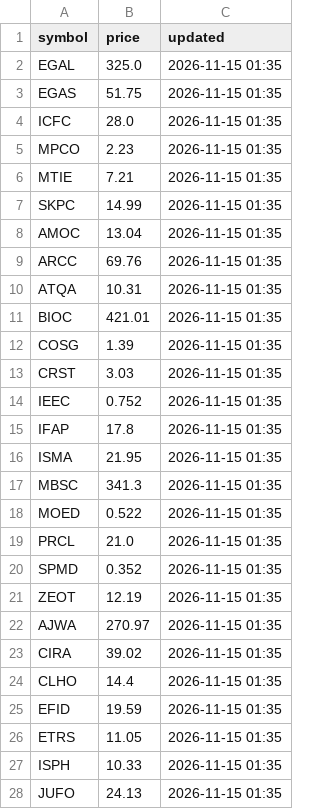
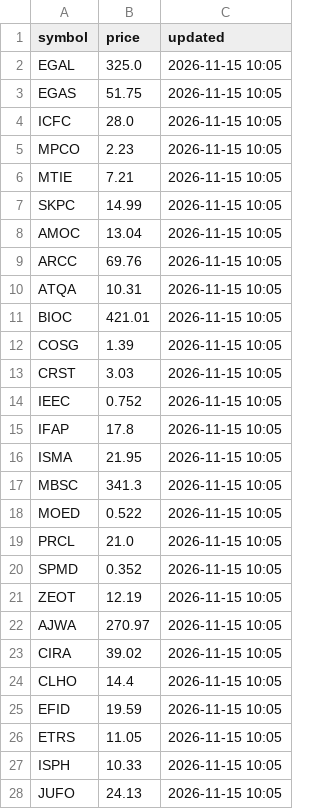
Before and after one commit to saiedabdelfatah90/egx-rsi-bot, a CSV file: prices.csv, drawn as a sheet; only a part is shown; the diff covers the shown part only.

```diff
--- a/prices.csv
+++ b/prices.csv
@@ -1,28 +1,28 @@
 symbol,price,updated
-EGAL,325.0,2026-11-15 01:35
-EGAS,51.75,2026-11-15 01:35
-ICFC,28.0,2026-11-15 01:35
-MPCO,2.23,2026-11-15 01:35
-MTIE,7.21,2026-11-15 01:35
-SKPC,14.99,2026-11-15 01:35
-AMOC,13.04,2026-11-15 01:35
-ARCC,69.76,2026-11-15 01:35
-ATQA,10.31,2026-11-15 01:35
-BIOC,421.01,2026-11-15 01:35
-COSG,1.39,2026-11-15 01:35
-CRST,3.03,2026-11-15 01:35
-IEEC,0.752,2026-11-15 01:35
-IFAP,17.8,2026-11-15 01:35
-ISMA,21.95,2026-11-15 01:35
-MBSC,341.3,2026-11-15 01:35
-MOED,0.522,2026-11-15 01:35
-PRCL,21.0,2026-11-15 01:35
-SPMD,0.352,2026-11-15 01:35
-ZEOT,12.19,2026-11-15 01:35
-AJWA,270.97,2026-11-15 01:35
-CIRA,39.02,2026-11-15 01:35
-CLHO,14.4,2026-11-15 01:35
-EFID,19.59,2026-11-15 01:35
-ETRS,11.05,2026-11-15 01:35
-ISPH,10.33,2026-11-15 01:35
-JUFO,24.13,2026-11-15 01:35
+EGAL,325.0,2026-11-15 10:05
+EGAS,51.75,2026-11-15 10:05
+ICFC,28.0,2026-11-15 10:05
+MPCO,2.23,2026-11-15 10:05
+MTIE,7.21,2026-11-15 10:05
+SKPC,14.99,2026-11-15 10:05
+AMOC,13.04,2026-11-15 10:05
+ARCC,69.76,2026-11-15 10:05
+ATQA,10.31,2026-11-15 10:05
+BIOC,421.01,2026-11-15 10:05
+COSG,1.39,2026-11-15 10:05
+CRST,3.03,2026-11-15 10:05
+IEEC,0.752,2026-11-15 10:05
+IFAP,17.8,2026-11-15 10:05
+ISMA,21.95,2026-11-15 10:05
+MBSC,341.3,2026-11-15 10:05
+MOED,0.522,2026-11-15 10:05
+PRCL,21.0,2026-11-15 10:05
+SPMD,0.352,2026-11-15 10:05
+ZEOT,12.19,2026-11-15 10:05
+AJWA,270.97,2026-11-15 10:05
+CIRA,39.02,2026-11-15 10:05
+CLHO,14.4,2026-11-15 10:05
+EFID,19.59,2026-11-15 10:05
+ETRS,11.05,2026-11-15 10:05
+ISPH,10.33,2026-11-15 10:05
+JUFO,24.13,2026-11-15 10:05
```
Also changed, not shown: 58 edited cells elsewhere in this file, 3 other files.
